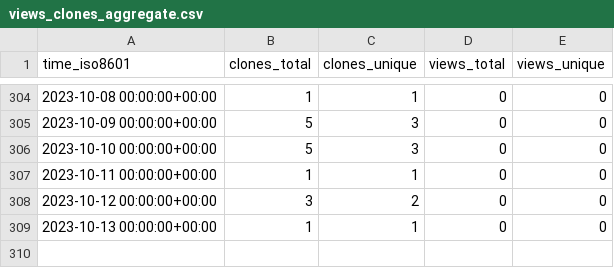
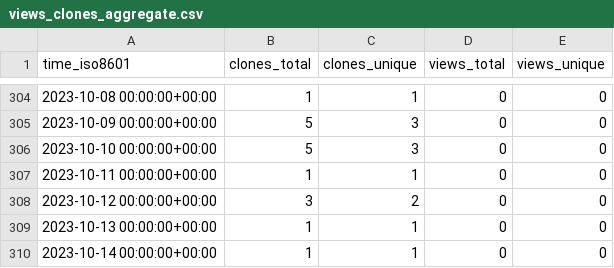
Before and after one commit to sysbio-curie/PhysiBoSSv1, a CSV file: sysbio-curie/PhysiBoSS/ghrs-data/views_clones_aggregate.csv, drawn as a sheet; only a part is shown, gaps mark what is left out; the diff names each change by its address in the sheet, - before the commit and + after, or states it on an @@ line.

```diff
--- a/sysbio-curie/PhysiBoSS/ghrs-data/views_clones_aggregate.csv
+++ b/sysbio-curie/PhysiBoSS/ghrs-data/views_clones_aggregate.csv
+row 310: 2023-10-14 00:00:00+00:00 | 1 | 1 | 0 | 0
```
Also changed, not shown: 1 other file.
